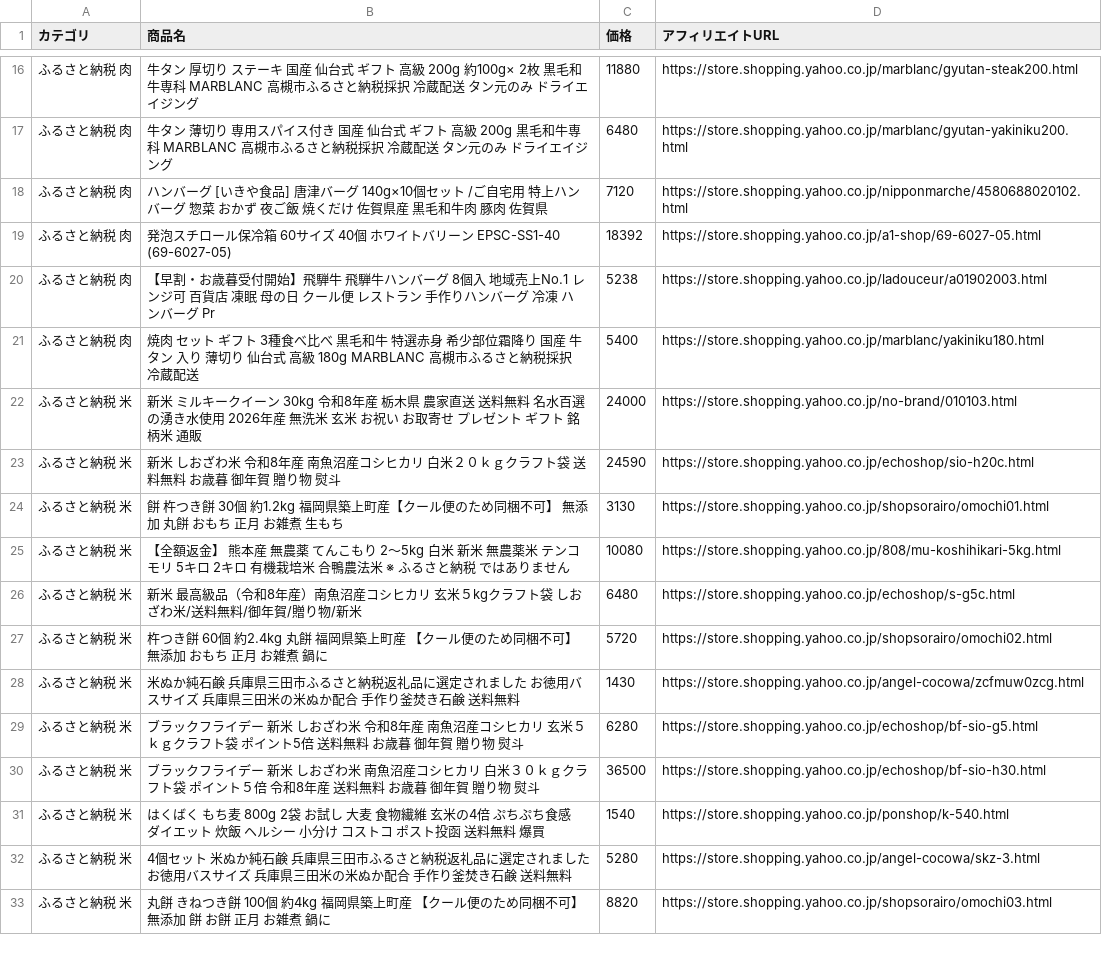
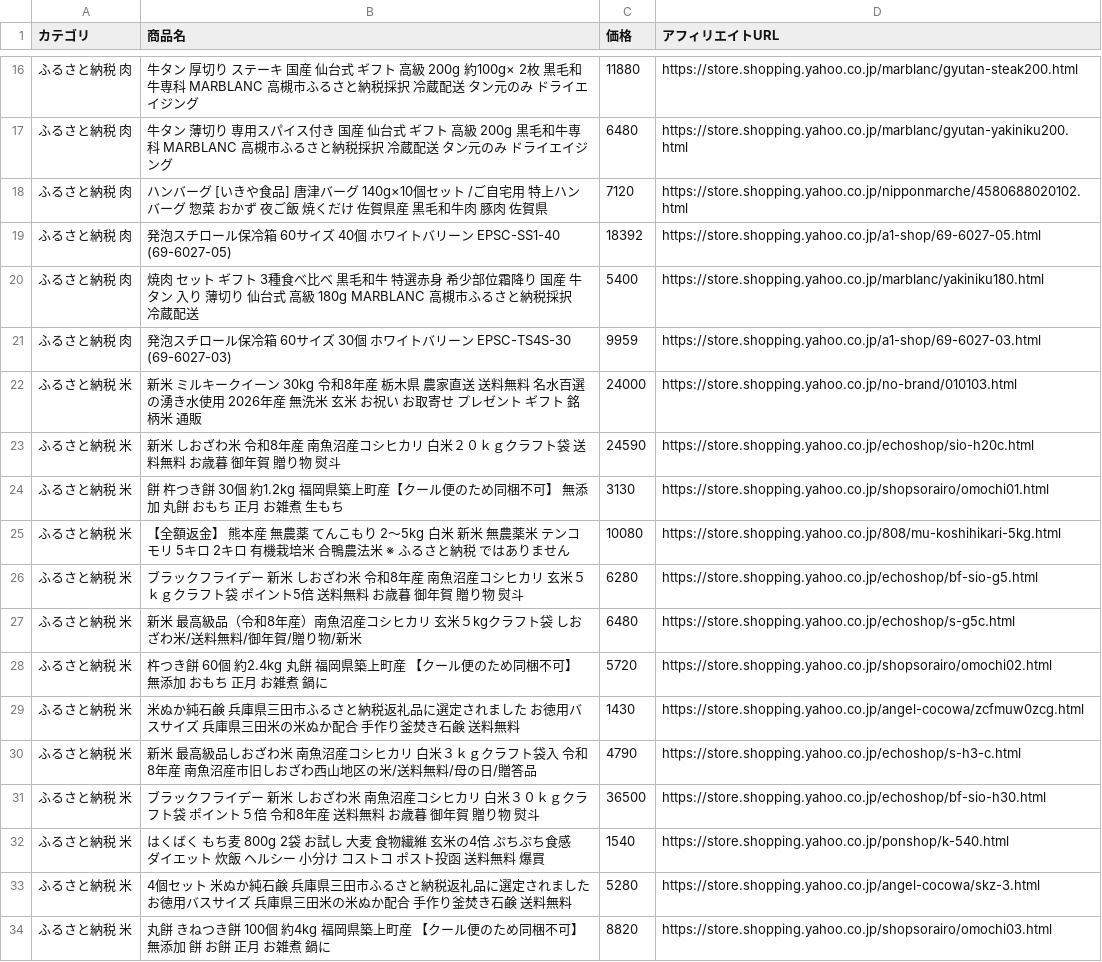
Before and after one commit to nrh44702-cell/yahoo-furusato, a CSV file: affiliate_products.csv, drawn as a sheet; only a part is shown, gaps mark what is left out; the diff covers the shown part only.

```diff
--- a/affiliate_products.csv
+++ b/affiliate_products.csv
@@ -19,4 +19,4 @@
 ふるさと納税 肉,発泡スチロール保冷箱 60サイズ 40個 ホワイトバリーン EPSC-SS1-40 (69-6027-05),18392,https://store.shopping.yahoo.co.jp/a1-shop/69-6027-05.html
-ふるさと納税 肉,【早割・お歳暮受付開始】飛騨牛 飛騨牛ハンバーグ 8個入 地域売上No.1 レンジ可 百貨店 凍眠 母の日 クール便 レストラン 手作りハンバーグ 冷凍 ハンバーグ Pr,5238,https://store.shopping.yahoo.co.jp/ladouceur/a01902003.html
 ふるさと納税 肉,焼肉 セット ギフト 3種食べ比べ 黒毛和牛 特選赤身 希少部位霜降り 国産 牛タン 入り 薄切り 仙台式 高級 180g MARBLANC 高槻市ふるさと納税採択 冷蔵配送,5400,https://store.shopping.yahoo.co.jp/marblanc/yakiniku180.html
+ふるさと納税 肉,発泡スチロール保冷箱 60サイズ 30個 ホワイトバリーン EPSC-TS4S-30 (69-6027-03),9959,https://store.shopping.yahoo.co.jp/a1-shop/69-6027-03.html
 ふるさと納税 米,新米 ミルキークイーン 30kg 令和8年産 栃木県 農家直送 送料無料 名水百選の湧き水使用 2026年産 無洗米 玄米 お祝い お取寄せ プレゼント ギフト 銘柄米 通販,24000,https://store.shopping.yahoo.co.jp/no-brand/010103.html
@@ -25,2 +25,3 @@
 ふるさと納税 米,【全額返金】 熊本産 無農薬 てんこもり 2〜5kg 白米 新米 無農薬米 テンコモリ 5キロ 2キロ 有機栽培米 合鴨農法米 ※ ふるさと納税 ではありません,10080,https://store.shopping.yahoo.co.jp/808/mu-koshihikari-5kg.html
+ふるさと納税 米,ブラックフライデー　新米　しおざわ米　令和8年産　南魚沼産コシヒカリ　玄米５ｋｇクラフト袋　ポイント5倍　送料無料　お歳暮　御年賀　贈り物　熨斗,6280,https://store.shopping.yahoo.co.jp/echoshop/bf-sio-g5.html
 ふるさと納税 米,新米　最高級品（令和8年産）南魚沼産コシヒカリ　玄米５kgクラフト袋　しおざわ米/送料無料/御年賀/贈り物/新米,6480,https://store.shopping.yahoo.co.jp/echoshop/s-g5c.html
@@ -28,3 +29,3 @@
 ふるさと納税 米,米ぬか純石鹸　兵庫県三田市ふるさと納税返礼品に選定されました　　お徳用バスサイズ　兵庫県三田米の米ぬか配合　手作り釜焚き石鹸　送料無料,1430,https://store.shopping.yahoo.co.jp/angel-cocowa/zcfmuw0zcg.html
-ふるさと納税 米,ブラックフライデー　新米　しおざわ米　令和8年産　南魚沼産コシヒカリ　玄米５ｋｇクラフト袋　ポイント5倍　送料無料　お歳暮　御年賀　贈り物　熨斗,6280,https://store.shopping.yahoo.co.jp/echoshop/bf-sio-g5.html
+ふるさと納税 米,新米　最高級品しおざわ米　南魚沼産コシヒカリ　白米３ｋｇクラフト袋入　令和8年産　南魚沼産市旧しおざわ西山地区の米/送料無料/母の日/贈答品,4790,https://store.shopping.yahoo.co.jp/echoshop/s-h3-c.html
 ふるさと納税 米,ブラックフライデー　新米　しおざわ米　南魚沼産コシヒカリ　白米３０ｋｇクラフト袋　ポイント５倍　令和8年産　送料無料　お歳暮　御年賀　贈り物　熨斗,36500,https://store.shopping.yahoo.co.jp/echoshop/bf-sio-h30.html
```
Also changed, not shown: 6 added rows, 7 removed rows, 9 moved rows and 3 edited cells elsewhere in this file, 1 other file.
